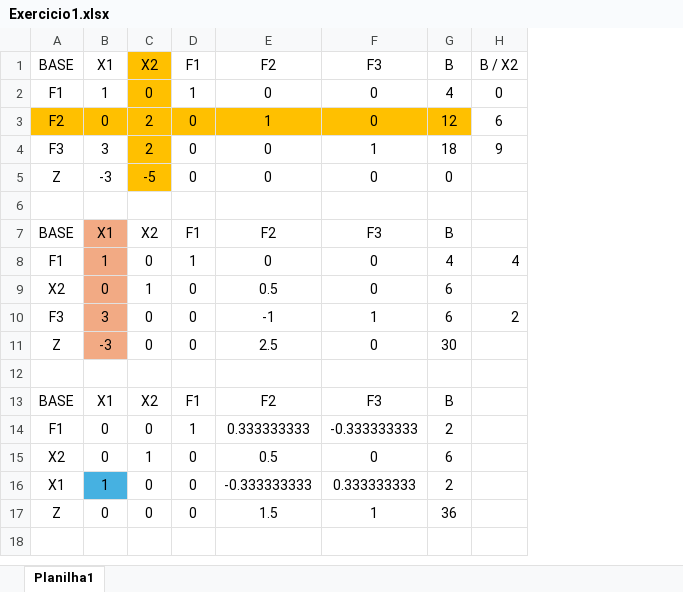
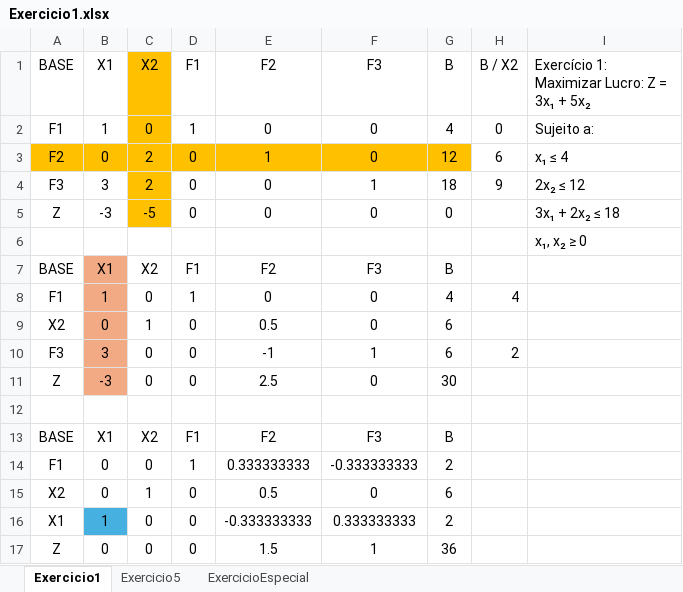
Before and after one commit to giuliano-st/OtimizacaoDoProcessoDecisorio, an Excel workbook: Exercicio1.xlsx, sheet Exercicio1, drawn as a sheet; values as stored, in another font and other column widths than the file's, no borders; table styles not drawn; the diff names each change by its address in the sheet, - before the commit and + after, or states it on an @@ line.

```diff
--- a/Exercicio1.xlsx (sheet Exercicio1)
+++ b/Exercicio1.xlsx (sheet Exercicio1)
-sheet tab: Planilha1
+sheet tab: Exercicio1
+sheet tab: Exercicio5
+sheet tab: ExercicioEspecial
+column I, rows 1-6: Exercício 1: Maximizar Lucro: Z = 3x₁ + 5x₂ | Sujeito a: | x₁ ≤ 4 | 2x₂ ≤ 12 | 3x₁ + 2x₂ ≤ 18 | x₁, x₂ ≥ 0
```
